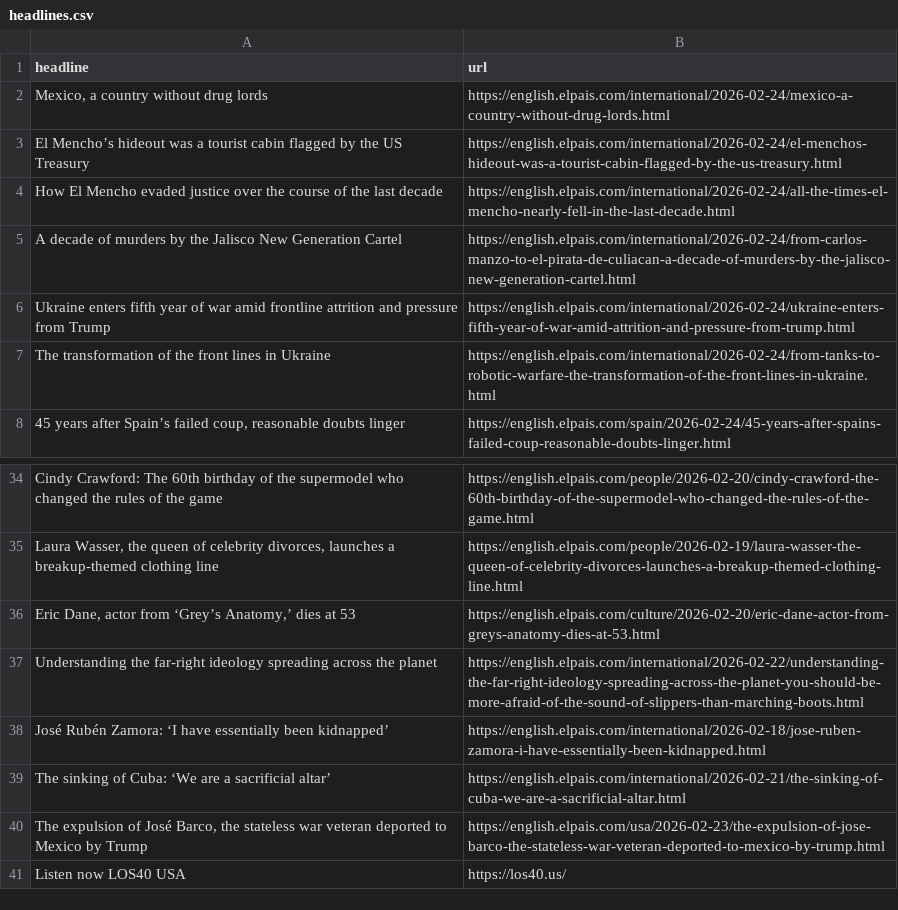
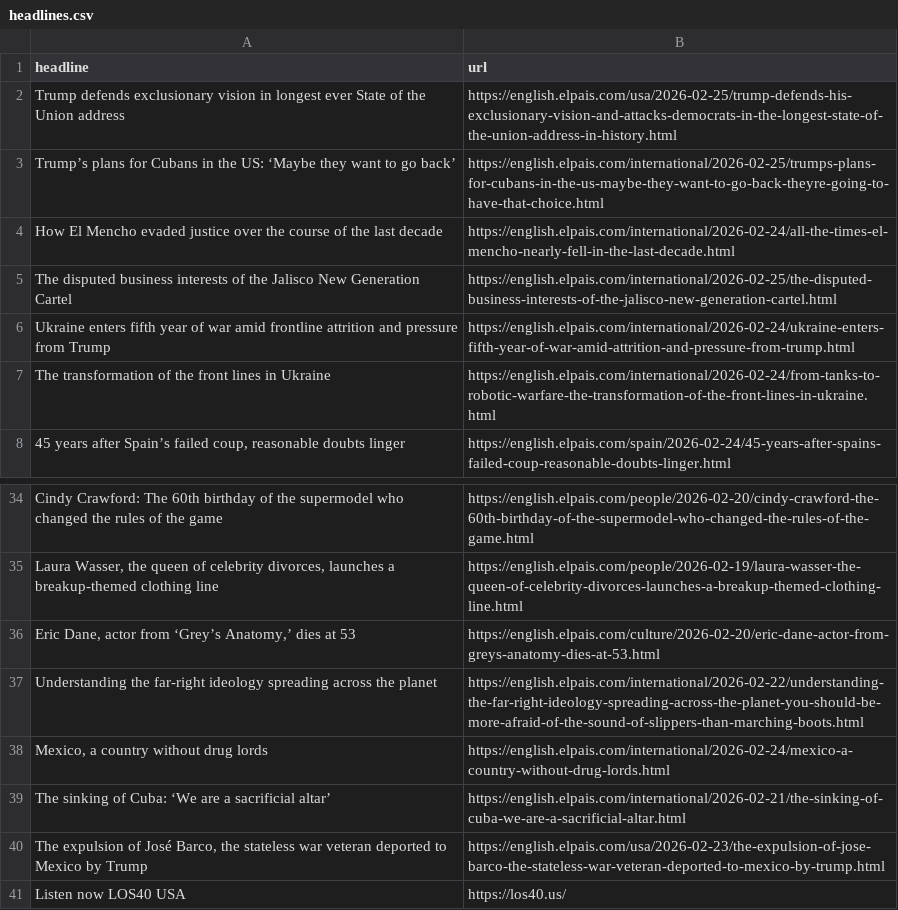
Before and after one commit to architmeta/lede-el-pasi-autoscraper, a CSV file: headlines.csv, drawn as a sheet; only a part is shown, gaps mark what is left out.

```diff
--- a/headlines.csv
+++ b/headlines.csv
@@ -1,6 +1,6 @@
 headline,url
-"Mexico, a country without drug lords",https://english.elpais.com/international/2026-02-24/mexico-a-country-without-drug-lords.html
-El Mencho’s hideout was a tourist cabin flagged by the US Treasury  ,https://english.elpais.com/international/2026-02-24/el-menchos-hideout-was-a-tourist-cabin-flagged-by-the-us-treasury.html
+Trump defends exclusionary vision in longest ever State of the Union address ,https://english.elpais.com/usa/2026-02-25/trump-defends-his-exclusionary-vision-and-attacks-democrats-in-the-longest-state-of-the-union-address-in-history.html
+Trump’s plans for Cubans in the US: ‘Maybe they want to go back’,https://english.elpais.com/international/2026-02-25/trumps-plans-for-cubans-in-the-us-maybe-they-want-to-go-back-theyre-going-to-have-that-choice.html
 How El Mencho evaded justice over the course of the last decade,https://english.elpais.com/international/2026-02-24/all-the-times-el-mencho-nearly-fell-in-the-last-decade.html
-A decade of murders by the Jalisco New Generation Cartel,https://english.elpais.com/international/2026-02-24/from-carlos-manzo-to-el-pirata-de-culiacan-a-decade-of-murders-by-the-jalisco-new-generation-cartel.html
+The disputed business interests of the Jalisco New Generation Cartel ,https://english.elpais.com/international/2026-02-25/the-disputed-business-interests-of-the-jalisco-new-generation-cartel.html
 Ukraine enters fifth year of war amid frontline attrition and pressure from Trump,https://english.elpais.com/international/2026-02-24/ukraine-enters-fifth-year-of-war-amid-attrition-and-pressure-from-trump.html
@@ -37,3 +37,3 @@ Cindy Crawford: The 60th birthday of the supermodel who changed the rules of the
 Understanding the far-right ideology spreading across the planet,https://english.elpais.com/international/2026-02-22/understanding-the-far-right-ideology-spreading-across-the-planet-you-should-be-more-afraid-of-the-sound-of-slippers-than-marching-boots.html
-José Rubén Zamora: ‘I have essentially been kidnapped’,https://english.elpais.com/international/2026-02-18/jose-ruben-zamora-i-have-essentially-been-kidnapped.html
+"Mexico, a country without drug lords",https://english.elpais.com/international/2026-02-24/mexico-a-country-without-drug-lords.html
 The sinking of Cuba: ‘We are a sacrificial altar’,https://english.elpais.com/international/2026-02-21/the-sinking-of-cuba-we-are-a-sacrificial-altar.html
```
